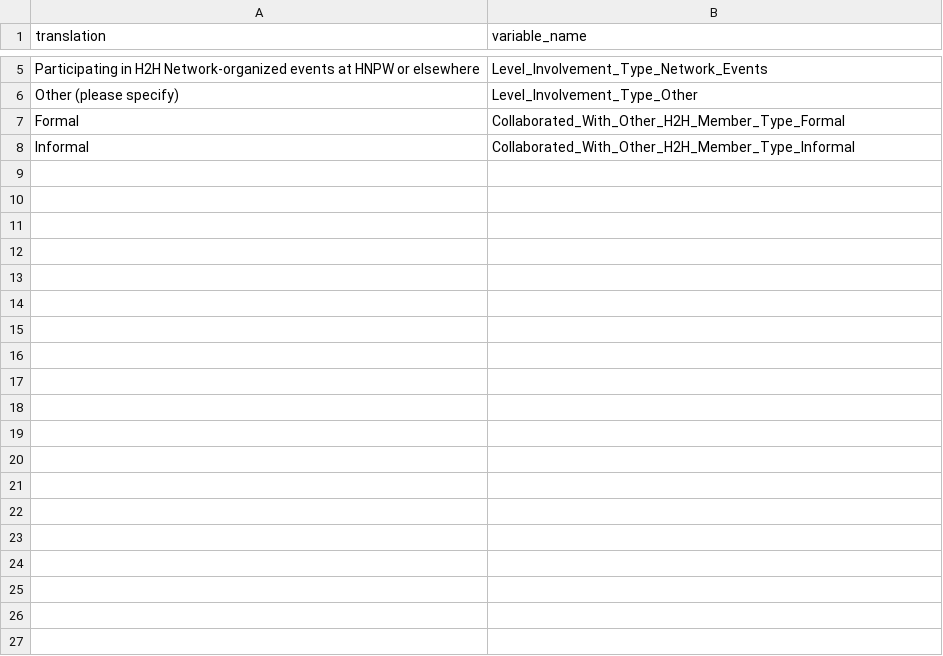
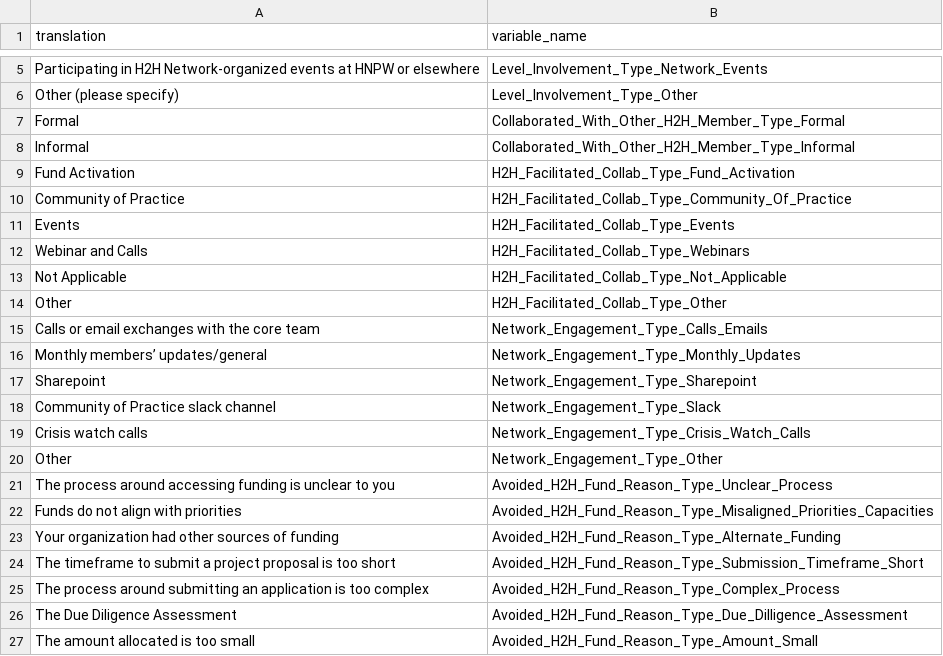
Before and after one commit to OliviaMcCargar/swb-231, a CSV file: data/surveyvariabletranslation.csv, drawn as a sheet; only a part is shown, gaps mark what is left out; the diff covers the shown part only; the diff names each change by its address in the sheet, - before the commit and + after, or states it on an @@ line.

```diff
--- a/data/surveyvariabletranslation.csv
+++ b/data/surveyvariabletranslation.csv
+row 9: Fund Activation | H2H_Facilitated_Collab_Type_Fund_Activation
+row 10: Community of Practice | H2H_Facilitated_Collab_Type_Community_Of_Practice
+row 11: Events | H2H_Facilitated_Collab_Type_Events
+row 12: Webinar and Calls | H2H_Facilitated_Collab_Type_Webinars
+row 13: Not Applicable | H2H_Facilitated_Collab_Type_Not_Applicable
+row 14: Other | H2H_Facilitated_Collab_Type_Other
+row 15: Calls or email exchanges with the core team | Network_Engagement_Type_Calls_Emails
+row 16: Monthly members’ updates/general | Network_Engagement_Type_Monthly_Updates
+row 17: Sharepoint | Network_Engagement_Type_Sharepoint
+row 18: Community of Practice slack channel | Network_Engagement_Type_Slack
+row 19: Crisis watch calls | Network_Engagement_Type_Crisis_Watch_Calls
+row 20: Other | Network_Engagement_Type_Other
+row 21: The process around accessing funding is unclear to you | Avoided_H2H_Fund_Reason_Type_Unclear_Process
+row 22: Funds do not align with priorities | Avoided_H2H_Fund_Reason_Type_Misaligned_Priorities_Capacities
+row 23: Your organization had other sources of funding | Avoided_H2H_Fund_Reason_Type_Alternate_Funding
+row 24: The timeframe to submit a project proposal is too short | Avoided_H2H_Fund_Reason_Type_Submission_Timeframe_Short
+row 25: The process around submitting an application is too complex | Avoided_H2H_Fund_Reason_Type_Complex_Process
+row 26: The Due Diligence Assessment | Avoided_H2H_Fund_Reason_Type_Due_Dilligence_Assessment
+row 27: The amount allocated is too small | Avoided_H2H_Fund_Reason_Type_Amount_Small
```
Also changed, not shown: 11 added rows elsewhere in this file, 3 other files.
